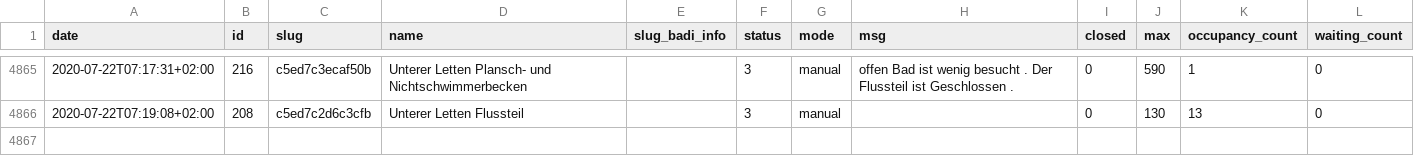
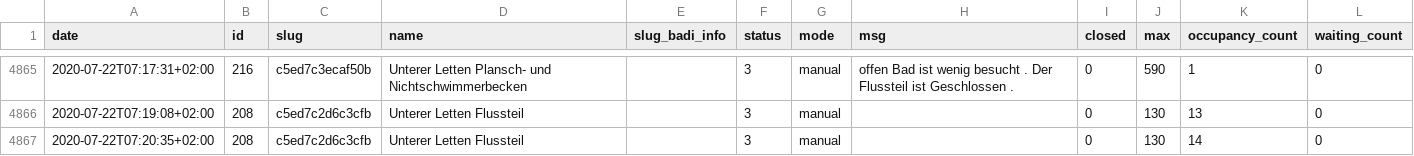
Before and after one commit to opendatazurich/opendatazurich.github.io, a CSV file: automation/badi-counter/badi_counter.csv, drawn as a sheet; only a part is shown, gaps mark what is left out.

Commit message:
Update badi_counter.csv with latest data

```diff
--- a/automation/badi-counter/badi_counter.csv
+++ b/automation/badi-counter/badi_counter.csv
@@ -4866 +4866,2 @@ date,id,slug,name,slug_badi_info,status,mode,msg,closed,max,occupancy_count,wait
 2020-07-22T07:19:08+02:00,208,c5ed7c2d6c3cfb,"Unterer Letten Flussteil","",3,manual,"",0,130,13,0
+2020-07-22T07:20:35+02:00,208,c5ed7c2d6c3cfb,"Unterer Letten Flussteil","",3,manual,"",0,130,14,0
```
